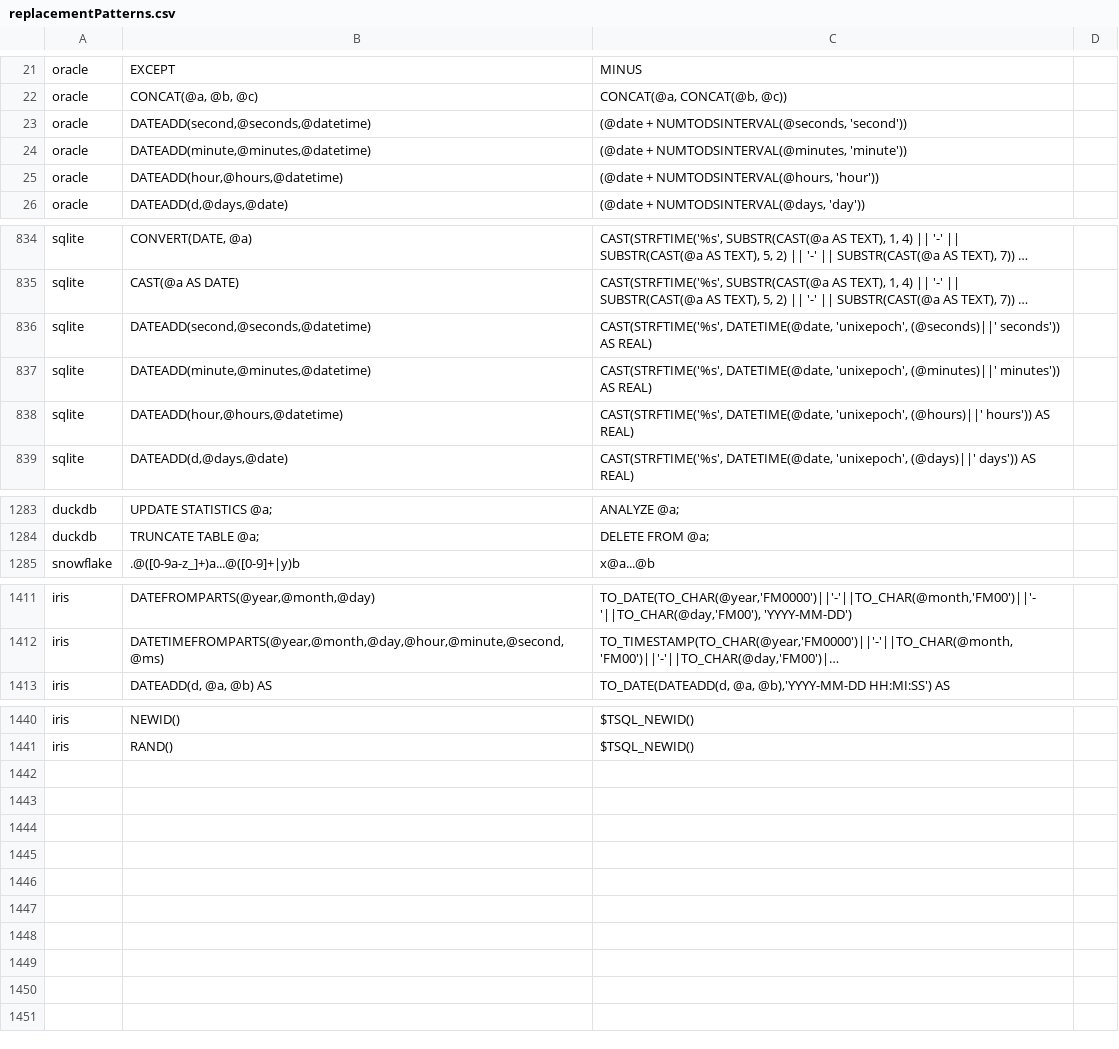
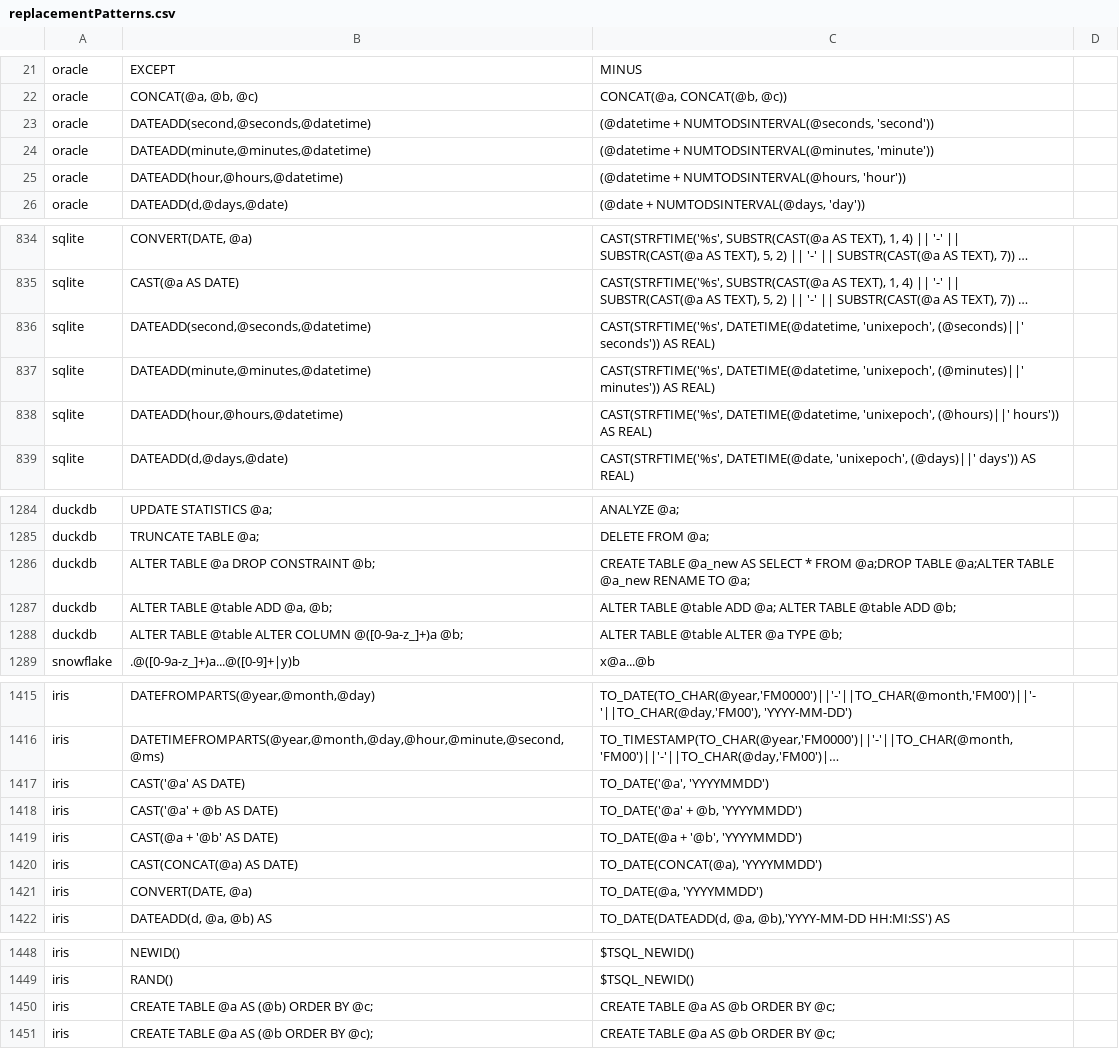
Before and after one commit to r-hub2/compassable-underterrestrial-morpho-SqlRender, a CSV file: inst/csv/replacementPatterns.csv, drawn as a sheet; only a part is shown, gaps mark what is left out; long unchanged cells end in …; the diff covers the shown part only; the diff names each change by its address in the sheet, - before the commit and + after, or states it on an @@ line.

```diff
--- a/inst/csv/replacementPatterns.csv
+++ b/inst/csv/replacementPatterns.csv
-C23: (@date + NUMTODSINTERVAL(@seconds,…
+C23: (@datetime + NUMTODSINTERVAL(@seconds,…
-C24: (@date + NUMTODSINTERVAL(@minutes,…
+C24: (@datetime + NUMTODSINTERVAL(@minutes,…
-C25: (@date + NUMTODSINTERVAL(@hours, 'hour'))
+C25: (@datetime + NUMTODSINTERVAL(@hours, 'hour'))
-C836: CAST(STRFTIME('%s', DATETIME(@date, 'unixepoch', (@seconds)||'…
+C836: CAST(STRFTIME('%s', DATETIME(@datetime, 'unixepoch', (@seconds)||'…
-C837: CAST(STRFTIME('%s', DATETIME(@date, 'unixepoch', (@minutes)||'…
+C837: CAST(STRFTIME('%s', DATETIME(@datetime, 'unixepoch', (@minutes)||'…
-C838: CAST(STRFTIME('%s', DATETIME(@date, 'unixepoch', (@hours)||'…
+C838: CAST(STRFTIME('%s', DATETIME(@datetime, 'unixepoch', (@hours)||'…
+row 1286: duckdb | ALTER TABLE @a DROP CONSTRAINT @b; | CREATE TABLE @a_new AS SELECT * FROM @a;DROP TABLE @a;ALTER TABLE @a_new RENAME TO @a;
+row 1287: duckdb | ALTER TABLE @table ADD @a, @b; | ALTER TABLE @table ADD @a; ALTER TABLE @table ADD @b;
+row 1288: duckdb | ALTER TABLE @table ALTER COLUMN @([0-9a-z_]+)a @b; | ALTER TABLE @table ALTER @a TYPE @b;
+row 1417: iris | CAST('@a' AS DATE) | TO_DATE('@a', 'YYYYMMDD')
+row 1418: iris | CAST('@a' + @b AS DATE) | TO_DATE('@a' + @b, 'YYYYMMDD')
+row 1419: iris | CAST(@a + '@b' AS DATE) | TO_DATE(@a + '@b', 'YYYYMMDD')
+row 1420: iris | CAST(CONCAT(@a) AS DATE) | TO_DATE(CONCAT(@a), 'YYYYMMDD')
+row 1421: iris | CONVERT(DATE, @a) | TO_DATE(@a, 'YYYYMMDD')
+row 1450: iris | CREATE TABLE @a AS (@b) ORDER BY @c; | CREATE TABLE @a AS @b ORDER BY @c;
+row 1451: iris | CREATE TABLE @a AS (@b ORDER BY @c); | CREATE TABLE @a AS @b ORDER BY @c;
```
Also changed, not shown: 1 added row, 1 removed row and 12 edited cells elsewhere in this file, 26 other files.
